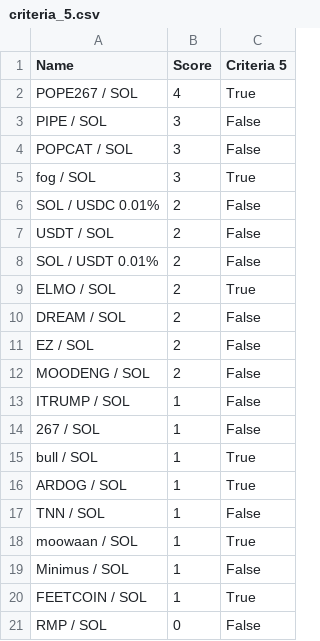
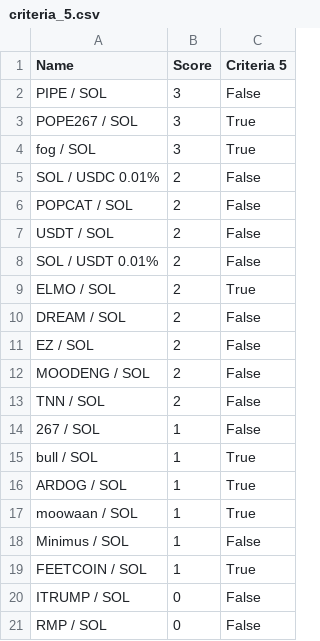
Before and after one commit to Gun1-dot/MemeCoin_GunTracker, a CSV file: data/criteria_5.csv, drawn as a sheet.

Commit message:
Update criteria_5.csv

```diff
--- a/data/criteria_5.csv
+++ b/data/criteria_5.csv
@@ -1,7 +1,7 @@
 Name,Score,Criteria 5
-POPE267 / SOL,4,True
 PIPE / SOL,3,False
-POPCAT / SOL,3,False
+POPE267 / SOL,3,True
 fog / SOL,3,True
 SOL / USDC 0.01%,2,False
+POPCAT / SOL,2,False
 USDT / SOL,2,False
@@ -12,3 +12,3 @@ EZ / SOL,2,False
 MOODENG / SOL,2,False
-ITRUMP / SOL,1,False
+TNN / SOL,2,False
 267 / SOL,1,False
@@ -16,3 +16,2 @@ bull / SOL,1,True
 ARDOG / SOL,1,True
-TNN / SOL,1,False
 moowaan / SOL,1,True
@@ -20,2 +19,3 @@ Minimus / SOL,1,False
 FEETCOIN / SOL,1,True
+ITRUMP / SOL,0,False
 RMP / SOL,0,False
```
